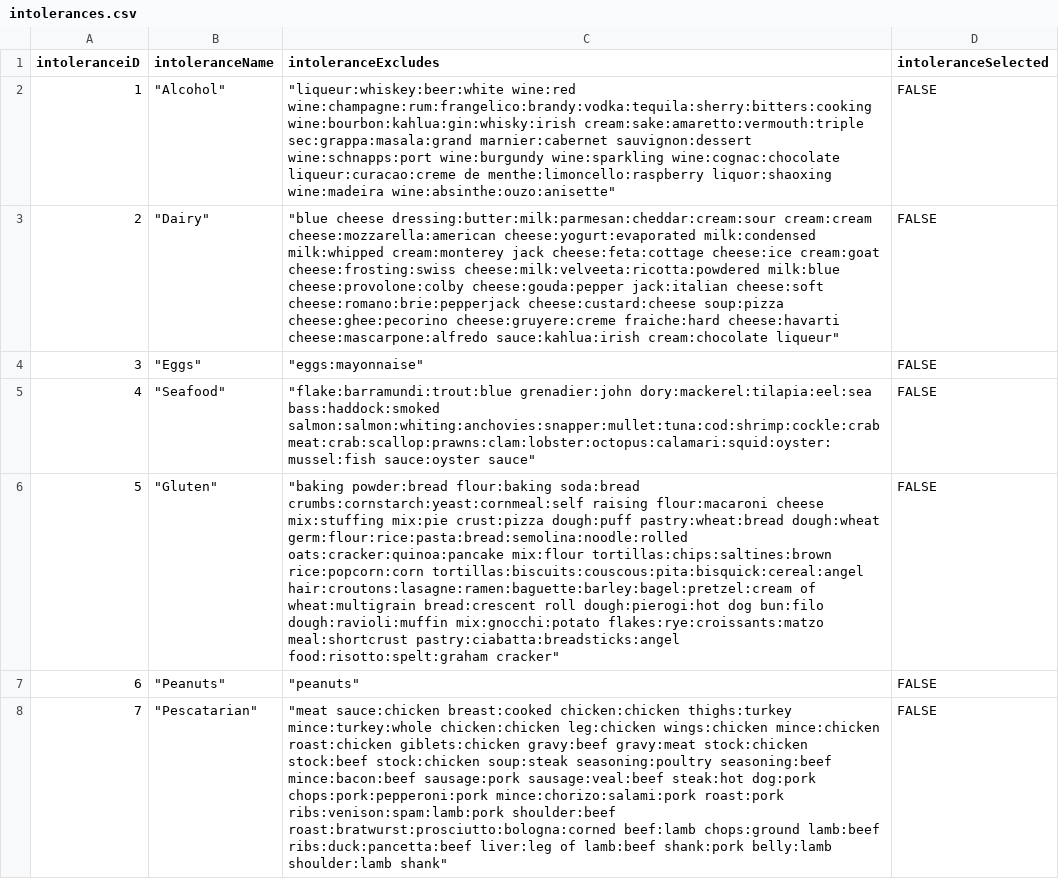
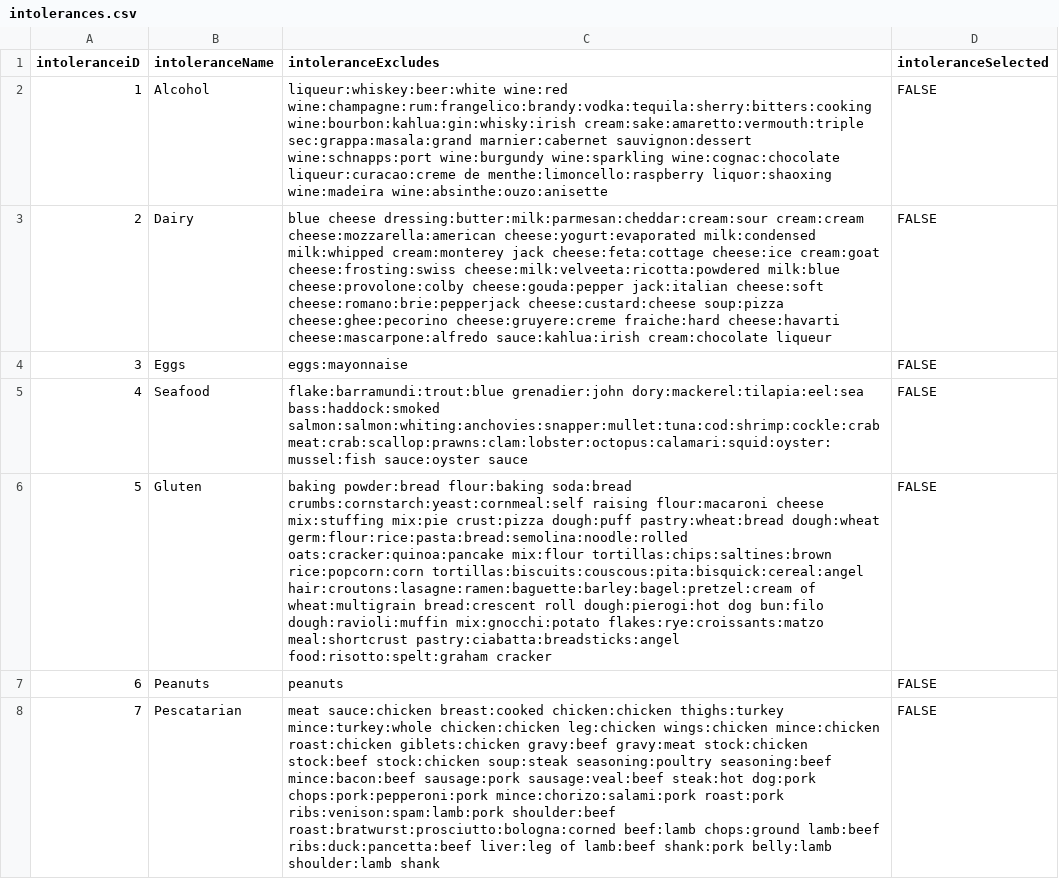
Before and after one commit to stevecrossin/What-Can-I-Cook-Android, a CSV file: app/src/main/res/raw/intolerances.csv, drawn as a sheet; only a part is shown; the diff covers the shown part only; the diff names each change by its address in the sheet, - before the commit and + after, or states it on an @@ line.

Commit message:
Milestone 2 cont - Starting of Milestone 3: successfully load intolerance into DB, successfully get intolerance from DB,  exclude ingredient when toggle button - still experience unknown bugs , modify raw csv files to make it easier to work with...

```diff
--- a/app/src/main/res/raw/intolerances.csv
+++ b/app/src/main/res/raw/intolerances.csv
-B2 (intoleranceName): "Alcohol"
+B2 (intoleranceName): Alcohol
-C2 (intoleranceExcludes): "liqueur:whiskey:beer:white wine:red wine:champagne:rum:frangelico:brandy:vodka:tequila:sherry:bitters:cooking wine:bourbon:kahlua:gin:whisky:irish cream:sake:amaretto:vermouth:triple sec:grappa:masala:grand marnier:cabernet sauvignon:dessert wine:schnapps:port wine:burgundy wine:sparkling wine:cognac:chocolate liqueur:curacao:creme de menthe:limoncello:raspberry liquor:shaoxing wine:madeira wine:absinthe:ouzo:anisette"
+C2 (intoleranceExcludes): liqueur:whiskey:beer:white wine:red wine:champagne:rum:frangelico:brandy:vodka:tequila:sherry:bitters:cooking wine:bourbon:kahlua:gin:whisky:irish cream:sake:amaretto:vermouth:triple sec:grappa:masala:grand marnier:cabernet sauvignon:dessert wine:schnapps:port wine:burgundy wine:sparkling wine:cognac:chocolate liqueur:curacao:creme de menthe:limoncello:raspberry liquor:shaoxing wine:madeira wine:absinthe:ouzo:anisette
-B3 (intoleranceName): "Dairy"
+B3 (intoleranceName): Dairy
-C3 (intoleranceExcludes): "blue cheese dressing:butter:milk:parmesan:cheddar:cream:sour cream:cream cheese:mozzarella:american cheese:yogurt:evaporated milk:condensed milk:whipped cream:monterey jack cheese:feta:cottage cheese:ice cream:goat cheese:frosting:swiss cheese:milk:velveeta:ricotta:powdered milk:blue cheese:provolone:colby cheese:gouda:pepper jack:italian cheese:soft cheese:romano:brie:pepperjack cheese:custard:cheese soup:pizza cheese:ghee:pecorino cheese:gruyere:creme fraiche:hard cheese:havarti cheese:mascarpone:alfredo sauce:kahlua:irish cream:chocolate liqueur"
+C3 (intoleranceExcludes): blue cheese dressing:butter:milk:parmesan:cheddar:cream:sour cream:cream cheese:mozzarella:american cheese:yogurt:evaporated milk:condensed milk:whipped cream:monterey jack cheese:feta:cottage cheese:ice cream:goat cheese:frosting:swiss cheese:milk:velveeta:ricotta:powdered milk:blue cheese:provolone:colby cheese:gouda:pepper jack:italian cheese:soft cheese:romano:brie:pepperjack cheese:custard:cheese soup:pizza cheese:ghee:pecorino cheese:gruyere:creme fraiche:hard cheese:havarti cheese:mascarpone:alfredo sauce:kahlua:irish cream:chocolate liqueur
-B4 (intoleranceName): "Eggs"
+B4 (intoleranceName): Eggs
-C4 (intoleranceExcludes): "eggs:mayonnaise"
+C4 (intoleranceExcludes): eggs:mayonnaise
-B5 (intoleranceName): "Seafood"
+B5 (intoleranceName): Seafood
-C5 (intoleranceExcludes): "flake:barramundi:trout:blue grenadier:john dory:mackerel:tilapia:eel:sea bass:haddock:smoked salmon:salmon:whiting:anchovies:snapper:mullet:tuna:cod:shrimp:cockle:crab meat:crab:scallop:prawns:clam:lobster:octopus:calamari:squid:oyster:mussel:fish sauce:oyster sauce"
+C5 (intoleranceExcludes): flake:barramundi:trout:blue grenadier:john dory:mackerel:tilapia:eel:sea bass:haddock:smoked salmon:salmon:whiting:anchovies:snapper:mullet:tuna:cod:shrimp:cockle:crab meat:crab:scallop:prawns:clam:lobster:octopus:calamari:squid:oyster:mussel:fish sauce:oyster sauce
-B6 (intoleranceName): "Gluten"
+B6 (intoleranceName): Gluten
-C6 (intoleranceExcludes): "baking powder:bread flour:baking soda:bread crumbs:cornstarch:yeast:cornmeal:self raising flour:macaroni cheese mix:stuffing mix:pie crust:pizza dough:puff pastry:wheat:bread dough:wheat germ:flour:rice:pasta:bread:semolina:noodle:rolled oats:cracker:quinoa:pancake mix:flour tortillas:chips:saltines:brown rice:popcorn:corn tortillas:biscuits:couscous:pita:bisquick:cereal:angel hair:croutons:lasagne:ramen:baguette:barley:bagel:pretzel:cream of wheat:multigrain bread:crescent roll dough:pierogi:hot dog bun:filo dough:ravioli:muffin mix:gnocchi:potato flakes:rye:croissants:matzo meal:shortcrust pastry:ciabatta:breadsticks:angel food:risotto:spelt:graham cracker"
+C6 (intoleranceExcludes): baking powder:bread flour:baking soda:bread crumbs:cornstarch:yeast:cornmeal:self raising flour:macaroni cheese mix:stuffing mix:pie crust:pizza dough:puff pastry:wheat:bread dough:wheat germ:flour:rice:pasta:bread:semolina:noodle:rolled oats:cracker:quinoa:pancake mix:flour tortillas:chips:saltines:brown rice:popcorn:corn tortillas:biscuits:couscous:pita:bisquick:cereal:angel hair:croutons:lasagne:ramen:baguette:barley:bagel:pretzel:cream of wheat:multigrain bread:crescent roll dough:pierogi:hot dog bun:filo dough:ravioli:muffin mix:gnocchi:potato flakes:rye:croissants:matzo meal:shortcrust pastry:ciabatta:breadsticks:angel food:risotto:spelt:graham cracker
-B7 (intoleranceName): "Peanuts"
+B7 (intoleranceName): Peanuts
-C7 (intoleranceExcludes): "peanuts"
+C7 (intoleranceExcludes): peanuts
-B8 (intoleranceName): "Pescatarian"
+B8 (intoleranceName): Pescatarian
-C8 (intoleranceExcludes): "meat sauce:chicken breast:cooked chicken:chicken thighs:turkey mince:turkey:whole chicken:chicken leg:chicken wings:chicken mince:chicken roast:chicken giblets:chicken gravy:beef gravy:meat stock:chicken stock:beef stock:chicken soup:steak seasoning:poultry seasoning:beef mince:bacon:beef sausage:pork sausage:veal:beef steak:hot dog:pork chops:pork:pepperoni:pork mince:chorizo:salami:pork roast:pork ribs:venison:spam:lamb:pork shoulder:beef roast:bratwurst:prosciutto:bologna:corned beef:lamb chops:ground lamb:beef ribs:duck:pancetta:beef liver:leg of lamb:beef shank:pork belly:lamb shoulder:lamb shank"
+C8 (intoleranceExcludes): meat sauce:chicken breast:cooked chicken:chicken thighs:turkey mince:turkey:whole chicken:chicken leg:chicken wings:chicken mince:chicken roast:chicken giblets:chicken gravy:beef gravy:meat stock:chicken stock:beef stock:chicken soup:steak seasoning:poultry seasoning:beef mince:bacon:beef sausage:pork sausage:veal:beef steak:hot dog:pork chops:pork:pepperoni:pork mince:chorizo:salami:pork roast:pork ribs:venison:spam:lamb:pork shoulder:beef roast:bratwurst:prosciutto:bologna:corned beef:lamb chops:ground lamb:beef ribs:duck:pancetta:beef liver:leg of lamb:beef shank:pork belly:lamb shoulder:lamb shank
```
Also changed, not shown: 14 edited cells elsewhere in this file, 10 other files.
